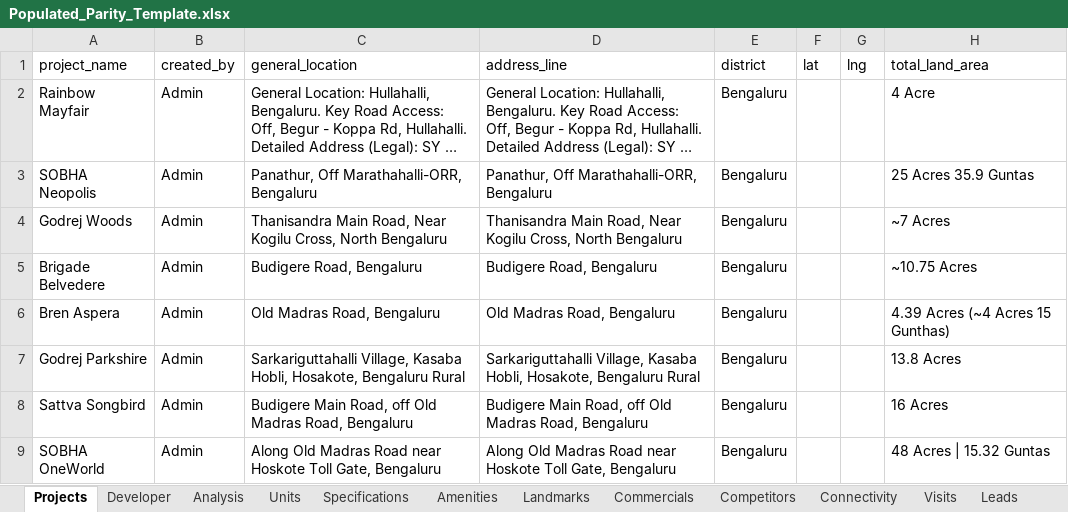
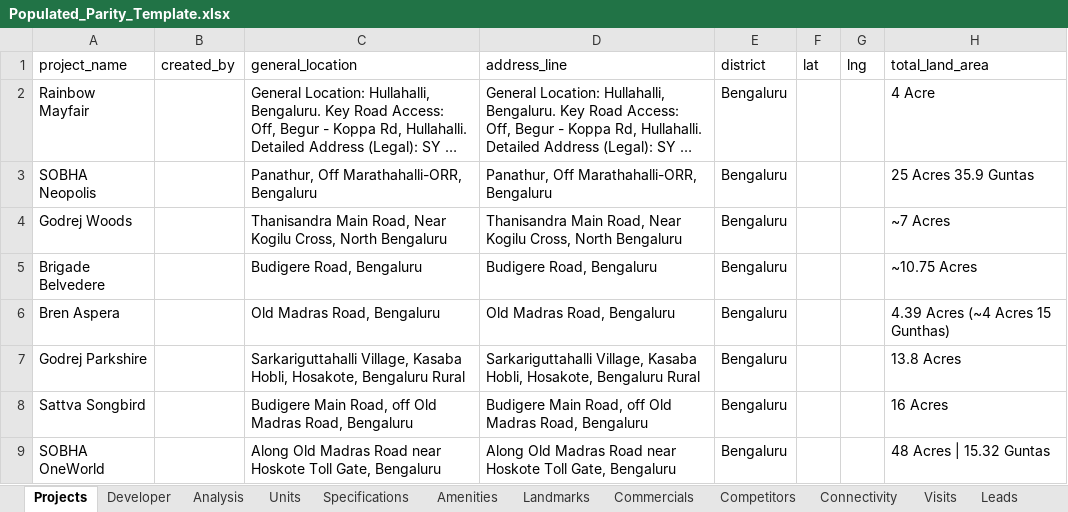
Before and after one commit to Zero-Coder-0/PentagonMVP, an Excel workbook: Populated_Parity_Template.xlsx, sheet Projects, drawn as a sheet; only a part is shown; long unchanged cells end in …; values as stored, in another font and other column widths than the file's, no borders; the diff names each change by its address in the sheet, - before the commit and + after, or states it on an @@ line.

```diff
--- a/Populated_Parity_Template.xlsx (sheet Projects)
+++ b/Populated_Parity_Template.xlsx (sheet Projects)
-B2:B9 (created_by): Admin
+B2:B9 (created_by): (empty)
```
Also changed, not shown: 5 other files.
